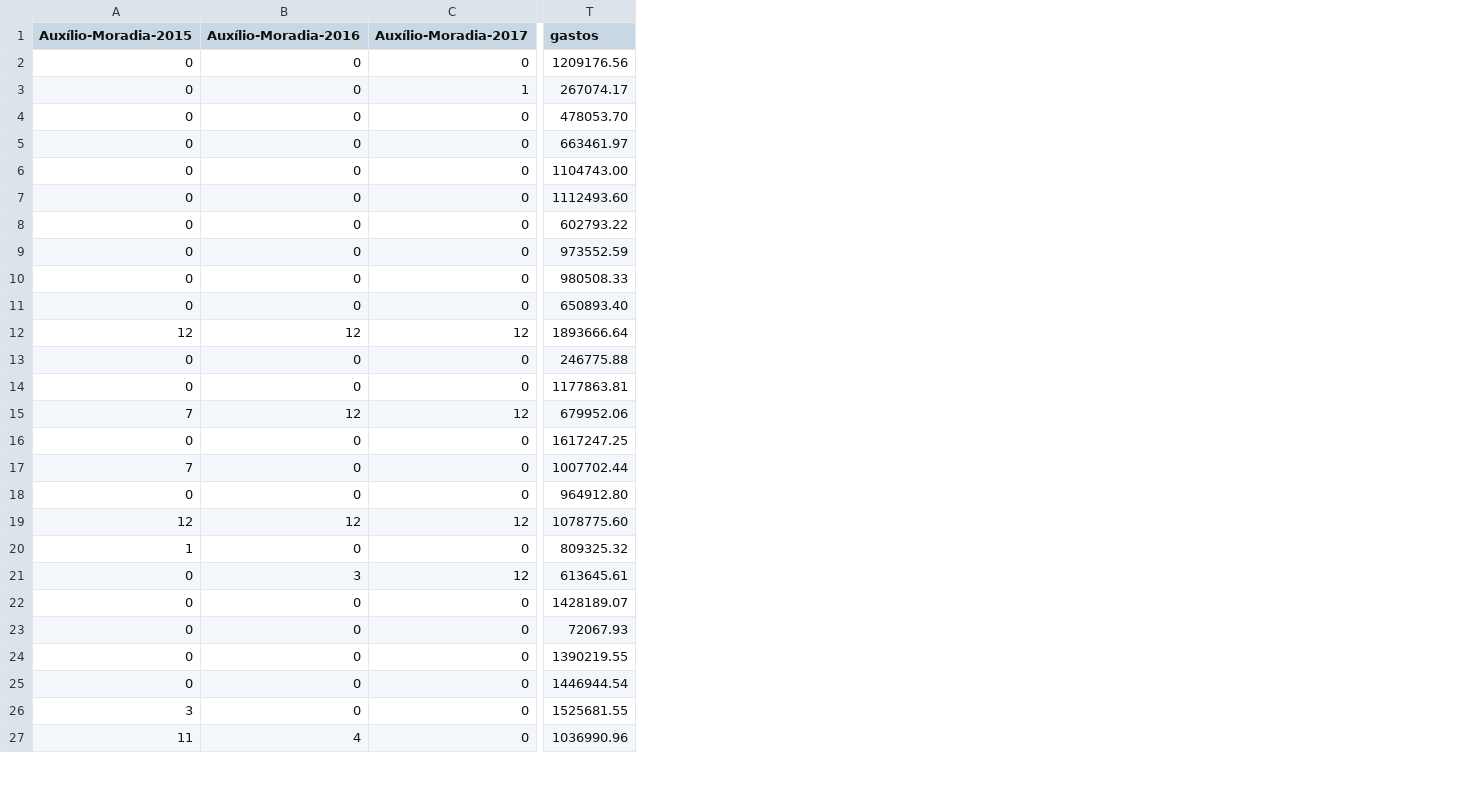
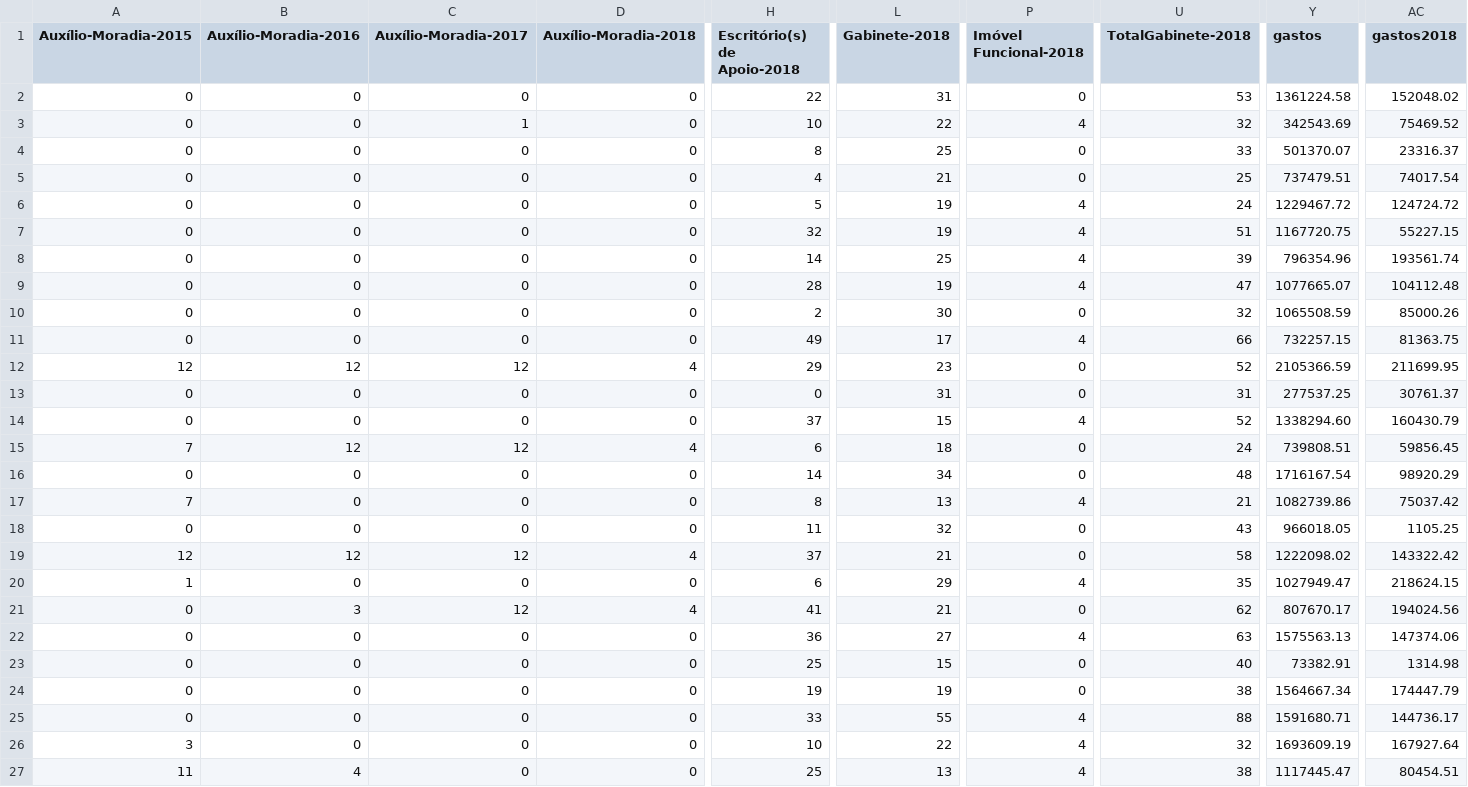
Before and after one commit to RobStelling/senado, a CSV file: csv/senado.csv, drawn as a sheet; only a part is shown, gaps mark what is left out; addresses are those after the commit; the diff covers the shown part only; the diff names each change by its address in the sheet, - before the commit and + after, or states it on an @@ line.

Commit message:
Atualização de dados do Senado Inclusão do ano atual

```diff
--- a/csv/senado.csv
+++ b/csv/senado.csv
+column D (Auxílio-Moradia-2018), rows 2-27: 0 | 0 | 0 | 0 | 0 | 0 | 0 | 0 | 0 | 0 | 4 | 0 | 0 | 4 | 0 | 0 | 0 | 4 | 0 | 4 | 0 | 0 | 0 | 0 | 0 | 0
+column H (Escritório(s) de Apoio-2018), rows 2-27: 22 | 10 | 8 | 4 | 5 | 32 | 14 | 28 | 2 | 49 | 29 | 0 | 37 | 6 | 14 | 8 | 11 | 37 | 6 | 41 | 36 | 25 | 19 | 33 | 10 | 25
+column L (Gabinete-2018), rows 2-27: 31 | 22 | 25 | 21 | 19 | 19 | 25 | 19 | 30 | 17 | 23 | 31 | 15 | 18 | 34 | 13 | 32 | 21 | 29 | 21 | 27 | 15 | 19 | 55 | 22 | 13
+column P (Imóvel Funcional-2018), rows 2-27: 0 | 4 | 0 | 0 | 4 | 4 | 4 | 4 | 0 | 4 | 0 | 0 | 4 | 0 | 0 | 4 | 0 | 0 | 4 | 0 | 4 | 0 | 0 | 4 | 4 | 4
+column U (TotalGabinete-2018), rows 2-27: 53 | 32 | 33 | 25 | 24 | 51 | 39 | 47 | 32 | 66 | 52 | 31 | 52 | 24 | 48 | 21 | 43 | 58 | 35 | 62 | 63 | 40 | 38 | 88 | 32 | 38
+column AC (gastos2018), rows 2-27: 152048.02 | 75469.52 | 23316.37 | 74017.54 | 124724.72 | 55227.15 | 193561.74 | 104112.48 | 85000.26 | 81363.75 | 211699.95 | 30761.37 | 160430.79 | 59856.45 | 98920.29 | 75037.42 | 1105.25 | 143322.42 | 218624.15 | 194024.56 | 147374.06 | 1314.98 | 174447.79 | 144736.17 | 167927.64 | 80454.51
-Y2 (gastos): 1209176.56
+Y2 (gastos): 1361224.58
-Y3 (gastos): 267074.17
+Y3 (gastos): 342543.69
-Y4 (gastos): 478053.70
+Y4 (gastos): 501370.07
-Y5 (gastos): 663461.97
+Y5 (gastos): 737479.51
-Y6 (gastos): 1104743.00
+Y6 (gastos): 1229467.72
-Y7 (gastos): 1112493.60
+Y7 (gastos): 1167720.75
-Y8 (gastos): 602793.22
+Y8 (gastos): 796354.96
-Y9 (gastos): 973552.59
+Y9 (gastos): 1077665.07
-Y10 (gastos): 980508.33
+Y10 (gastos): 1065508.59
-Y11 (gastos): 650893.40
+Y11 (gastos): 732257.15
-Y12 (gastos): 1893666.64
+Y12 (gastos): 2105366.59
-Y13 (gastos): 246775.88
+Y13 (gastos): 277537.25
-Y14 (gastos): 1177863.81
+Y14 (gastos): 1338294.60
-Y15 (gastos): 679952.06
+Y15 (gastos): 739808.51
-Y16 (gastos): 1617247.25
+Y16 (gastos): 1716167.54
-Y17 (gastos): 1007702.44
+Y17 (gastos): 1082739.86
-Y18 (gastos): 964912.80
+Y18 (gastos): 966018.05
-Y19 (gastos): 1078775.60
+Y19 (gastos): 1222098.02
-Y20 (gastos): 809325.32
+Y20 (gastos): 1027949.47
-Y21 (gastos): 613645.61
+Y21 (gastos): 807670.17
-Y22 (gastos): 1428189.07
+Y22 (gastos): 1575563.13
-Y23 (gastos): 72067.93
+Y23 (gastos): 73382.91
-Y24 (gastos): 1390219.55
+Y24 (gastos): 1564667.34
-Y25 (gastos): 1446944.54
+Y25 (gastos): 1591680.71
-Y26 (gastos): 1525681.55
+Y26 (gastos): 1693609.19
-Y27 (gastos): 1036990.96
+Y27 (gastos): 1117445.47
```
Also changed, not shown: 59 edited cells elsewhere in this file, csv/creditos.csv, csv/gastoEstados.csv, 15 other files.
